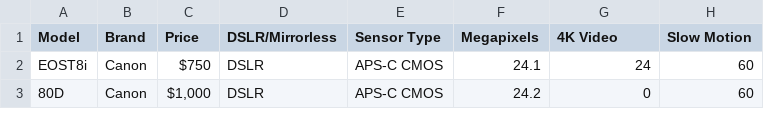
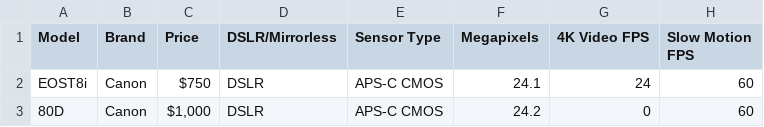
Before and after one commit to eric-maloney/Cameras, a CSV file: camera csv.csv, drawn as a sheet; only a part is shown.

```diff
--- a/camera csv.csv
+++ b/camera csv.csv
@@ -1,2 +1,2 @@
-Model,Brand,Price,DSLR/Mirrorless,Sensor Type,Megapixels,4K Video,Slow Motion
+Model,Brand,Price,DSLR/Mirrorless,Sensor Type,Megapixels,4K Video FPS,Slow Motion FPS
 EOST8i,Canon,$750 ,DSLR,APS-C CMOS,24.1,24,60
```
Also changed, not shown: 2 other files.
